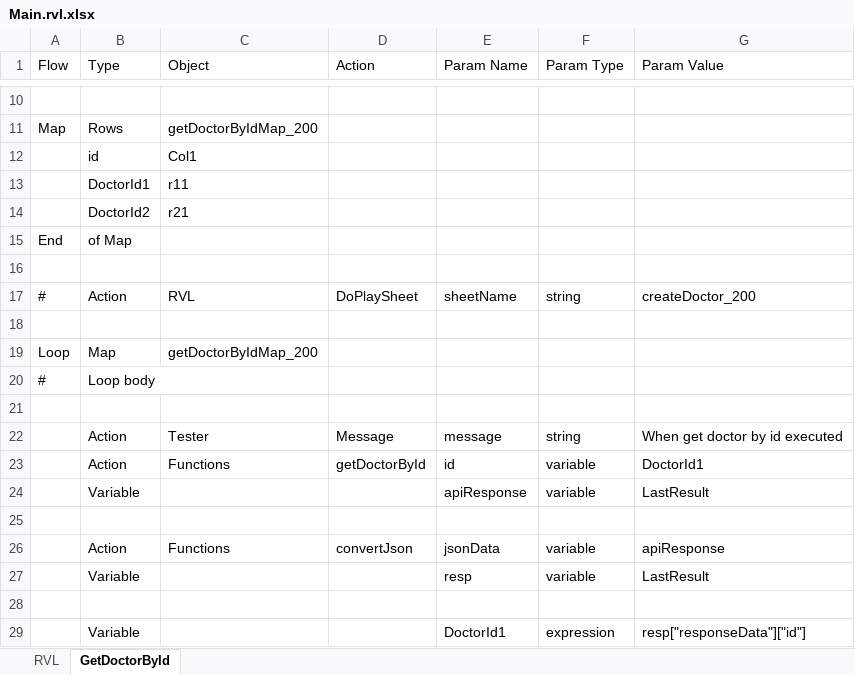
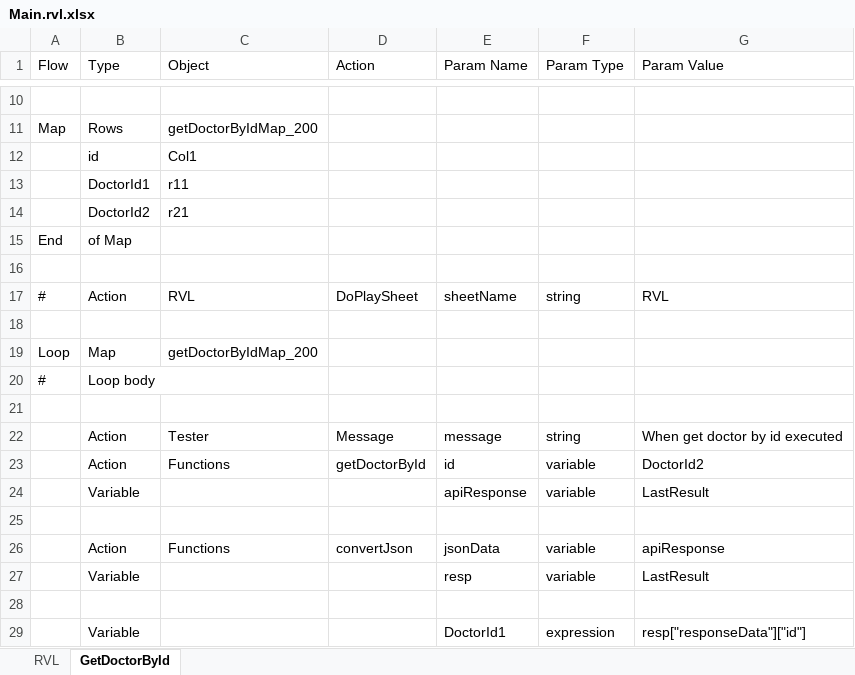
Before and after one commit to Shahana2601/RapiseTest, an Excel workbook: RapiseTestSamples/Sub_Test_1/Scenario_CreateDoctor200/Main.rvl.xlsx, sheet GetDoctorById, drawn as a sheet; only a part is shown, gaps mark what is left out; values as stored, in another font and other column widths than the file's, no borders; the diff names each change by its address in the sheet, - before the commit and + after, or states it on an @@ line.

Commit message:
created rvl file for creating doctor

```diff
--- a/RapiseTestSamples/Sub_Test_1/Scenario_CreateDoctor200/Main.rvl.xlsx (sheet GetDoctorById)
+++ b/RapiseTestSamples/Sub_Test_1/Scenario_CreateDoctor200/Main.rvl.xlsx (sheet GetDoctorById)
-G17 (Param Value): createDoctor_200
+G17 (Param Value): RVL
-G23 (Param Value): DoctorId1
+G23 (Param Value): DoctorId2
```
Also changed, not shown: sheet RVL, 27 other files.
